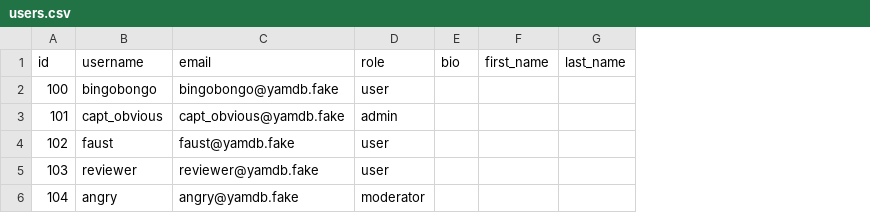
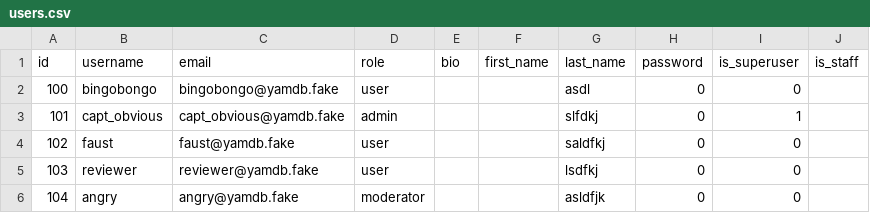
Before and after one commit to deevgeny/api_yamdb, a CSV file: api_yamdb/static/data/users.csv, drawn as a sheet; the diff names each change by its address in the sheet, - before the commit and + after, or states it on an @@ line.

Commit message:
After the first review

```diff
--- a/api_yamdb/static/data/users.csv
+++ b/api_yamdb/static/data/users.csv
+column H (password), rows 2-6: all 0
+column I (is_superuser), rows 2-6: 0 | 1 | 0 | 0 | 0
+column J (is_staff), empty
-G2 (last_name): (empty)
+G2 (last_name): asdl
-G3 (last_name): (empty)
+G3 (last_name): slfdkj
-G4 (last_name): (empty)
+G4 (last_name): saldfkj
-G5 (last_name): (empty)
+G5 (last_name): lsdfkj
-G6 (last_name): (empty)
+G6 (last_name): asldfjk
```
Also changed, not shown: 29 other files.
